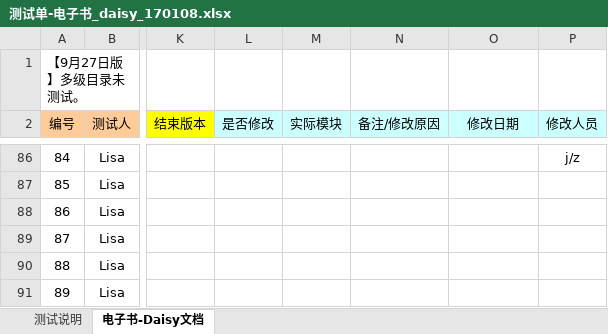
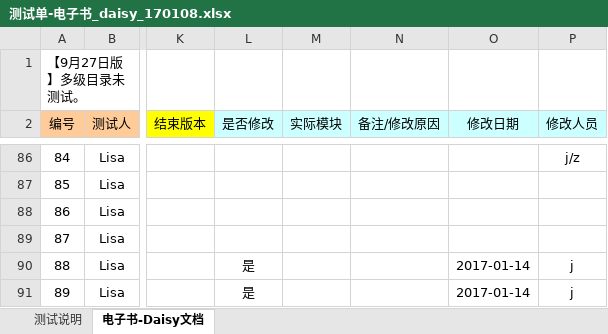
Before and after one commit to weizhiping/ebook, an Excel workbook: 测试单-电子书_daisy_170108.xlsx, sheet 电子书-Daisy文档, drawn as a sheet; only a part is shown, gaps mark what is left out; values as stored, in another font and other column widths than the file's, no borders; conditional formats not drawn; the diff names each change by its address in the sheet, - before the commit and + after, or states it on an @@ line.

```diff
--- a/测试单-电子书_daisy_170108.xlsx (sheet 电子书-Daisy文档)
+++ b/测试单-电子书_daisy_170108.xlsx (sheet 电子书-Daisy文档)
-L90:L91 (是否修改): (empty)
+L90:L91 (是否修改): 是
-O90:O91 (修改日期): (empty)
+O90:O91 (修改日期): 2017-01-14
-P90:P91 (修改人员): (empty)
+P90:P91 (修改人员): j
```
Also changed, not shown: 2 other files.
